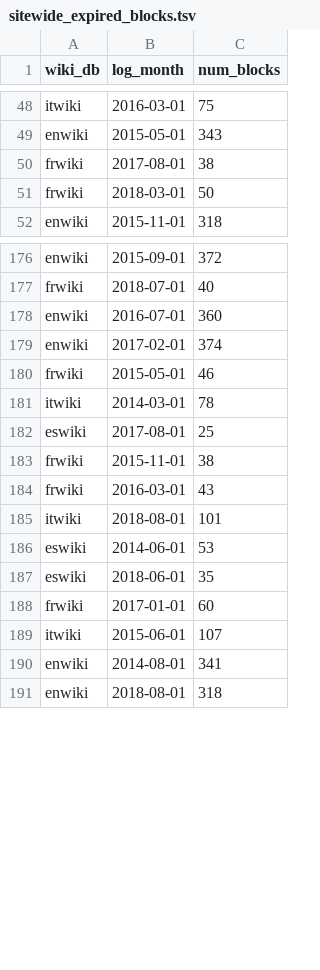
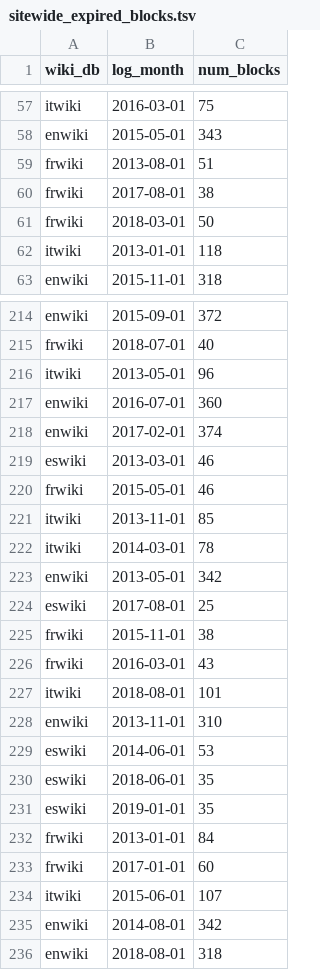
Before and after one commit to nettrom/AHT-block-effectiveness-2018, a TSV file: public_datasets/sitewide_expired_blocks.tsv, drawn as a sheet; only a part is shown, gaps mark what is left out; the diff covers the shown part only.

Commit message:
Update partial block graphs
Been a few weeks since the last update, so here's another one.

```diff
--- a/public_datasets/sitewide_expired_blocks.tsv
+++ b/public_datasets/sitewide_expired_blocks.tsv
@@ -49,4 +58,6 @@ itwiki	2016-03-01	75
 enwiki	2015-05-01	343
+frwiki	2013-08-01	51
 frwiki	2017-08-01	38
 frwiki	2018-03-01	50
+itwiki	2013-01-01	118
 enwiki	2015-11-01	318
@@ -177,6 +215,10 @@ enwiki	2015-09-01	372
 frwiki	2018-07-01	40
+itwiki	2013-05-01	96
 enwiki	2016-07-01	360
 enwiki	2017-02-01	374
+eswiki	2013-03-01	46
 frwiki	2015-05-01	46
+itwiki	2013-11-01	85
 itwiki	2014-03-01	78
+enwiki	2013-05-01	342
 eswiki	2017-08-01	25
@@ -185,7 +227,10 @@ frwiki	2016-03-01	43
 itwiki	2018-08-01	101
+enwiki	2013-11-01	310
 eswiki	2014-06-01	53
 eswiki	2018-06-01	35
+eswiki	2019-01-01	35
+frwiki	2013-01-01	84
 frwiki	2017-01-01	60
 itwiki	2015-06-01	107
-enwiki	2014-08-01	341
+enwiki	2014-08-01	342
 enwiki	2018-08-01	318
```
Also changed, not shown: 43 added rows and 3 edited cells elsewhere in this file, public_datasets/sitewide_blocks.tsv, public_datasets/sitewide_expired_non-reverted.tsv, 9 other files.
